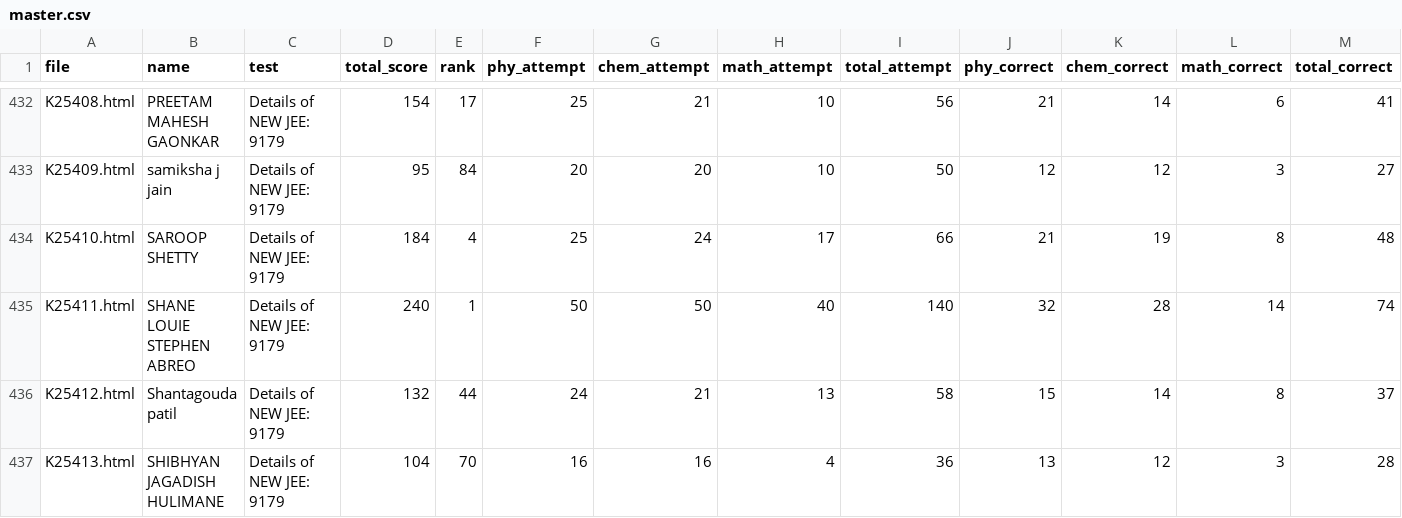
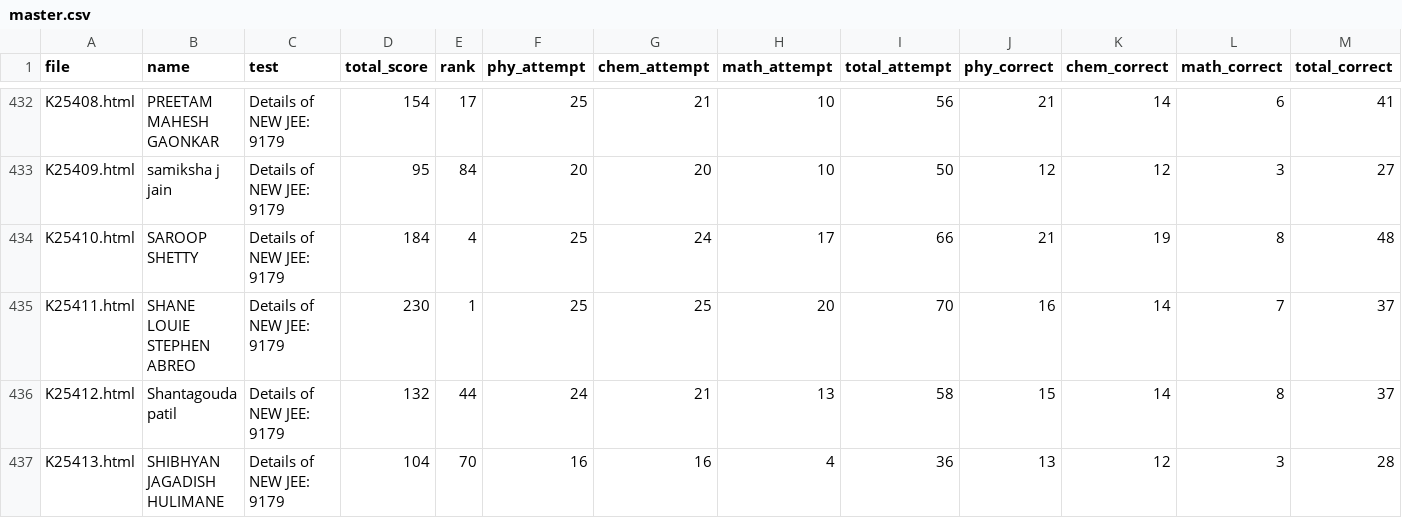
Before and after one commit to Dheeraj-Nayak-2009/60.jut.analysis, a CSV file: master/master.csv, drawn as a sheet; only a part is shown, gaps mark what is left out; removed rows and columns are numbered as before the commit, all else as after; rows hold the shown columns only; the diff names each change by its address in the sheet, - before the commit and + after, or states it on an @@ line.

Commit message:
Correct score values for SHANE LOUIE STEPHEN ABREO
Updated the score values for SHANE LOUIE STEPHEN ABREO in master.csv.

```diff
--- a/master/master.csv
+++ b/master/master.csv
-row 435: K25411.html | SHANE LOUIE STEPHEN ABREO | Details of NEW JEE: 9179 | 240 | 1 | 50 | 50 | 40 | 140 | 32 | 28 | 14 | 74
+row 435: K25411.html | SHANE LOUIE STEPHEN ABREO | Details of NEW JEE: 9179 | 230 | 1 | 25 | 25 | 20 | 70 | 16 | 14 | 7 | 37
```
